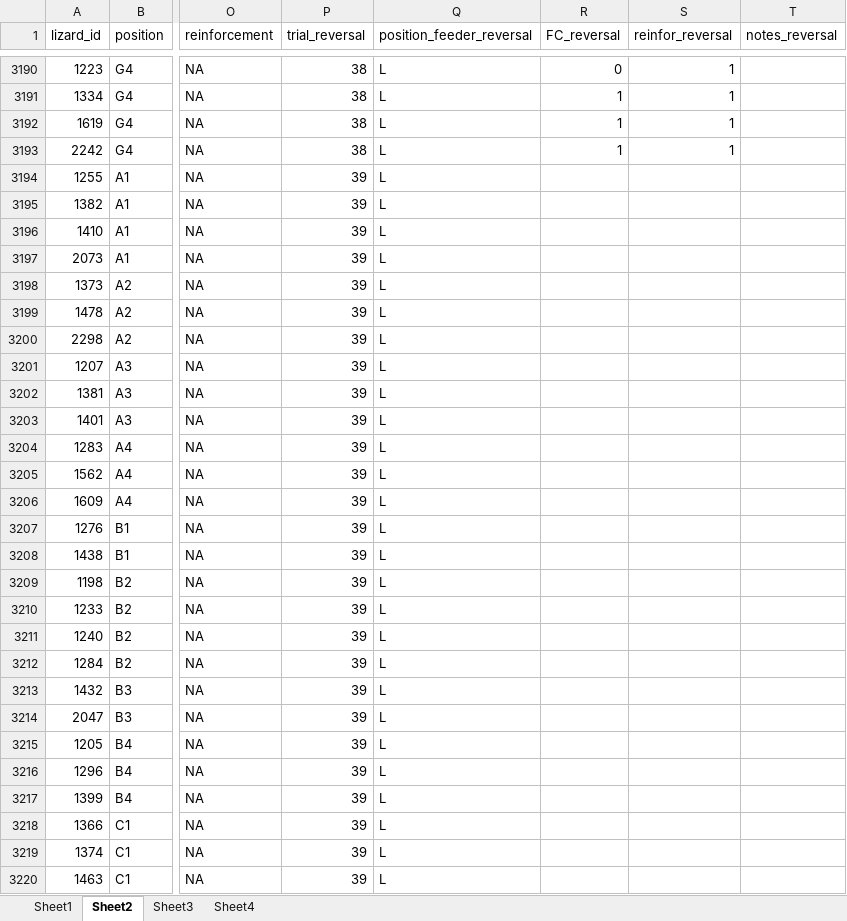
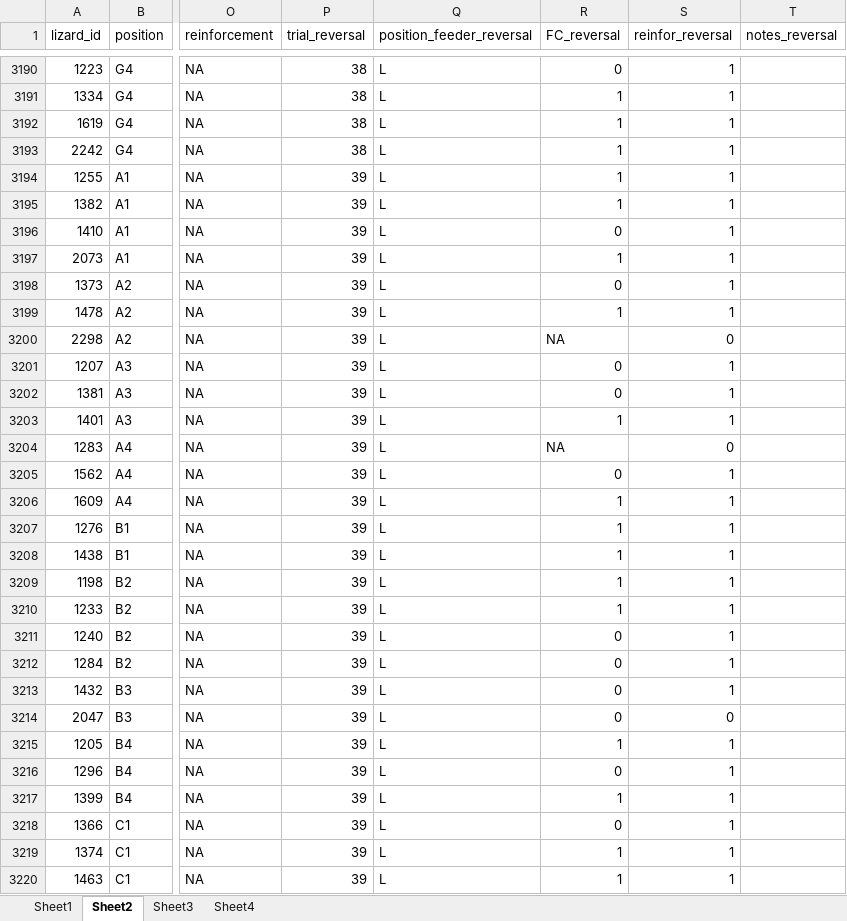
Before and after one commit to Pablo-Recio/CORT_Temp_learning, an Excel workbook: data/Lizards_associative_learning.xlsx, sheet Sheet2, drawn as a sheet; only a part is shown, gaps mark what is left out; values as stored, in another font and other column widths than the file's, no borders; the diff covers the shown part only; the diff names each change by its address in the sheet, - before the commit and + after, or states it on an @@ line.

Commit message:
Update Lizards_associative_learning.xlsx

```diff
--- a/data/Lizards_associative_learning.xlsx (sheet Sheet2)
+++ b/data/Lizards_associative_learning.xlsx (sheet Sheet2)
-R3194:R3195 (FC_reversal): (empty)
+R3194:R3195 (FC_reversal): 1
-S3194:S3199 (reinfor_reversal): (empty)
+S3194:S3199 (reinfor_reversal): 1
-R3196 (FC_reversal): (empty)
+R3196 (FC_reversal): 0
-R3197 (FC_reversal): (empty)
+R3197 (FC_reversal): 1
-R3198 (FC_reversal): (empty)
+R3198 (FC_reversal): 0
-R3199 (FC_reversal): (empty)
+R3199 (FC_reversal): 1
-R3200 (FC_reversal): (empty)
+R3200 (FC_reversal): NA
-S3200 (reinfor_reversal): (empty)
+S3200 (reinfor_reversal): 0
-R3201:R3202 (FC_reversal): (empty)
+R3201:R3202 (FC_reversal): 0
-S3201:S3203 (reinfor_reversal): (empty)
+S3201:S3203 (reinfor_reversal): 1
-R3203 (FC_reversal): (empty)
+R3203 (FC_reversal): 1
-R3204 (FC_reversal): (empty)
+R3204 (FC_reversal): NA
-S3204 (reinfor_reversal): (empty)
+S3204 (reinfor_reversal): 0
-R3205 (FC_reversal): (empty)
+R3205 (FC_reversal): 0
-S3205:S3213 (reinfor_reversal): (empty)
+S3205:S3213 (reinfor_reversal): 1
-R3206:R3210 (FC_reversal): (empty)
+R3206:R3210 (FC_reversal): 1
-R3211:R3214 (FC_reversal): (empty)
+R3211:R3214 (FC_reversal): 0
-S3214 (reinfor_reversal): (empty)
+S3214 (reinfor_reversal): 0
-R3215 (FC_reversal): (empty)
+R3215 (FC_reversal): 1
-S3215:S3220 (reinfor_reversal): (empty)
+S3215:S3220 (reinfor_reversal): 1
-R3216 (FC_reversal): (empty)
+R3216 (FC_reversal): 0
-R3217 (FC_reversal): (empty)
+R3217 (FC_reversal): 1
-R3218 (FC_reversal): (empty)
+R3218 (FC_reversal): 0
-R3219:R3220 (FC_reversal): (empty)
+R3219:R3220 (FC_reversal): 1
```
Also changed, not shown: 114 edited cells elsewhere in this sheet.
